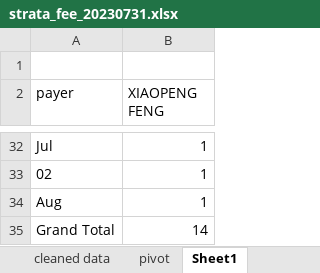
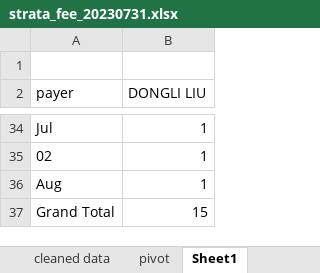
Before and after one commit to Dongli99/StrataFinace, an Excel workbook: strata_fee_20230731.xlsx, sheet Sheet1, drawn as a sheet; only a part is shown, gaps mark what is left out; values as stored, in another font and other column widths than the file's, no borders; charts and pictures not drawn; addresses are those after the commit; the diff covers the shown part only; the diff names each change by its address in the sheet, - before the commit and + after, or states it on an @@ line.

```diff
--- a/strata_fee_20230731.xlsx (sheet Sheet1)
+++ b/strata_fee_20230731.xlsx (sheet Sheet1)
-B2: XIAOPENG FENG
+B2: DONGLI LIU
-B37 (DONGLI LIU): 14
+B37 (DONGLI LIU): 15
```
Also changed, not shown: 8 added rows, 6 removed rows, 2 moved rows and 4 edited cells elsewhere in this sheet, charts or pictures, 2 other files.
